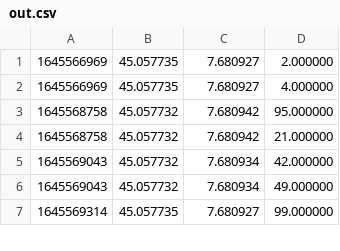
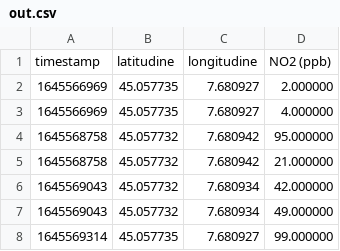
Before and after one commit to alfcar62/respir-avo, a CSV file: UnisciMisure/out.csv, drawn as a sheet; only a part is shown; the diff names each change by its address in the sheet, - before the commit and + after, or states it on an @@ line.

```diff
--- a/UnisciMisure/out.csv
+++ b/UnisciMisure/out.csv
+row 1: timestamp | latitudine | longitudine | NO2 (ppb)
```
Also changed, not shown: 3 other files.
